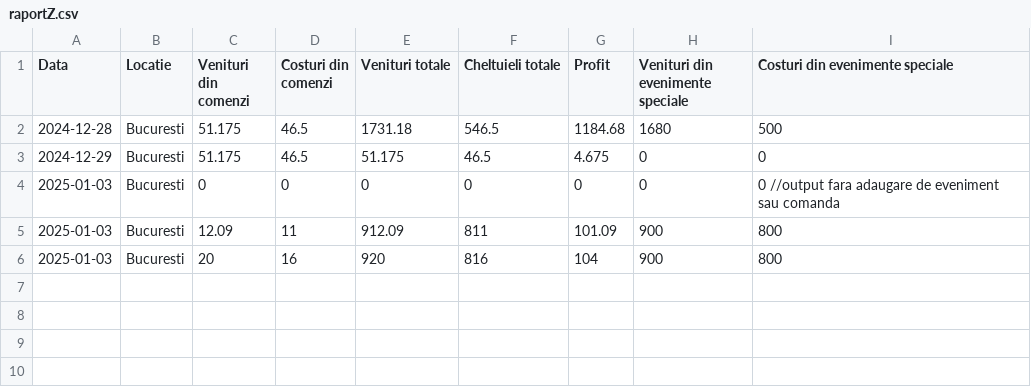
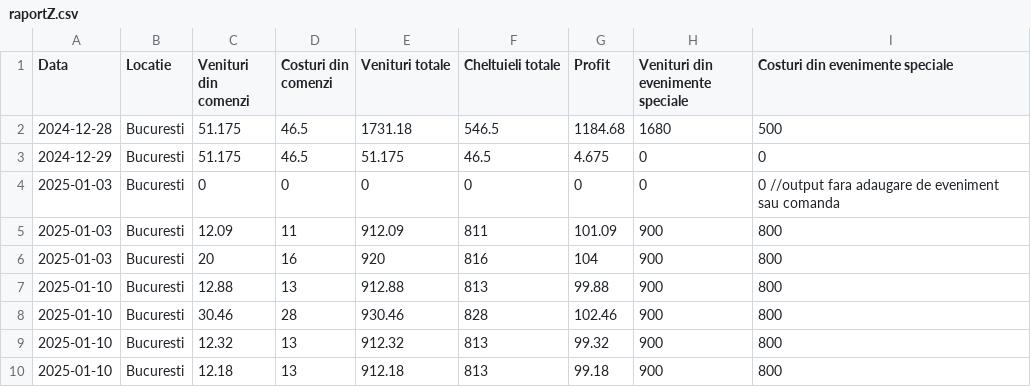
Before and after one commit to fabian-joita/Chain-of-Cafes-POO_c-, a CSV file: CoffeManagementSystem/CSV_FILES/Bucuresti/raportZ.csv, drawn as a sheet.

```diff
--- a/CoffeManagementSystem/CSV_FILES/Bucuresti/raportZ.csv
+++ b/CoffeManagementSystem/CSV_FILES/Bucuresti/raportZ.csv
@@ -6 +6,5 @@ Data,Locatie,Venituri din comenzi,Costuri din comenzi,Venituri totale,Cheltuieli
 2025-01-03,Bucuresti,20,16,920,816,104,900,800
+2025-01-10,Bucuresti,12.88,13,912.88,813,99.88,900,800
+2025-01-10,Bucuresti,30.46,28,930.46,828,102.46,900,800
+2025-01-10,Bucuresti,12.32,13,912.32,813,99.32,900,800
+2025-01-10,Bucuresti,12.18,13,912.18,813,99.18,900,800
```
Also changed, not shown: CoffeManagementSystem/CSV_FILES/Bucuresti/Angajati_Functii.csv, CoffeManagementSystem/CSV_FILES/Bucuresti/Produse_Preturi.csv, 10 other files.
